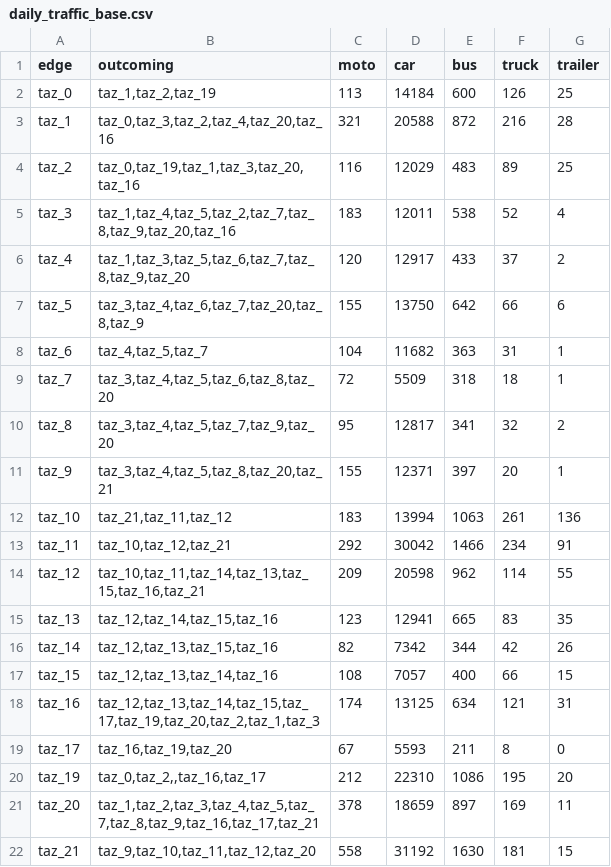
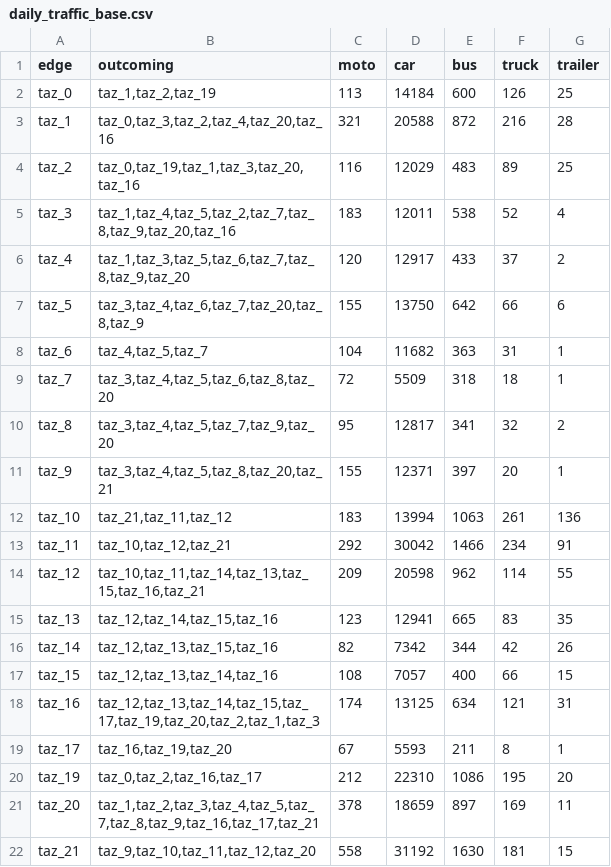
Before and after one commit to Pawel-Pagacz/magister, a CSV file: data/wroclaw/daily_traffic_base.csv, drawn as a sheet.

```diff
--- a/data/wroclaw/daily_traffic_base.csv
+++ b/data/wroclaw/daily_traffic_base.csv
@@ -18,4 +18,4 @@ taz_15;taz_12,taz_13,taz_14,taz_16;108;7057;400;66;15;
 taz_16;taz_12,taz_13,taz_14,taz_15,taz_17,taz_19,taz_20,taz_2,taz_1,taz_3;174;13125;634;121;31;
-taz_17;taz_16,taz_19,taz_20;67;5593;211;8;0;
-taz_19;taz_0,taz_2,,taz_16,taz_17;212;22310;1086;195;20;
+taz_17;taz_16,taz_19,taz_20;67;5593;211;8;1;
+taz_19;taz_0,taz_2,taz_16,taz_17;212;22310;1086;195;20;
 taz_20;taz_1,taz_2,taz_3,taz_4,taz_5,taz_7,taz_8,taz_9,taz_16,taz_17,taz_21;378;18659;897;169;11;
```
Also changed, not shown: data/wielun/daily_traffic_base.csv, 20 other files.
